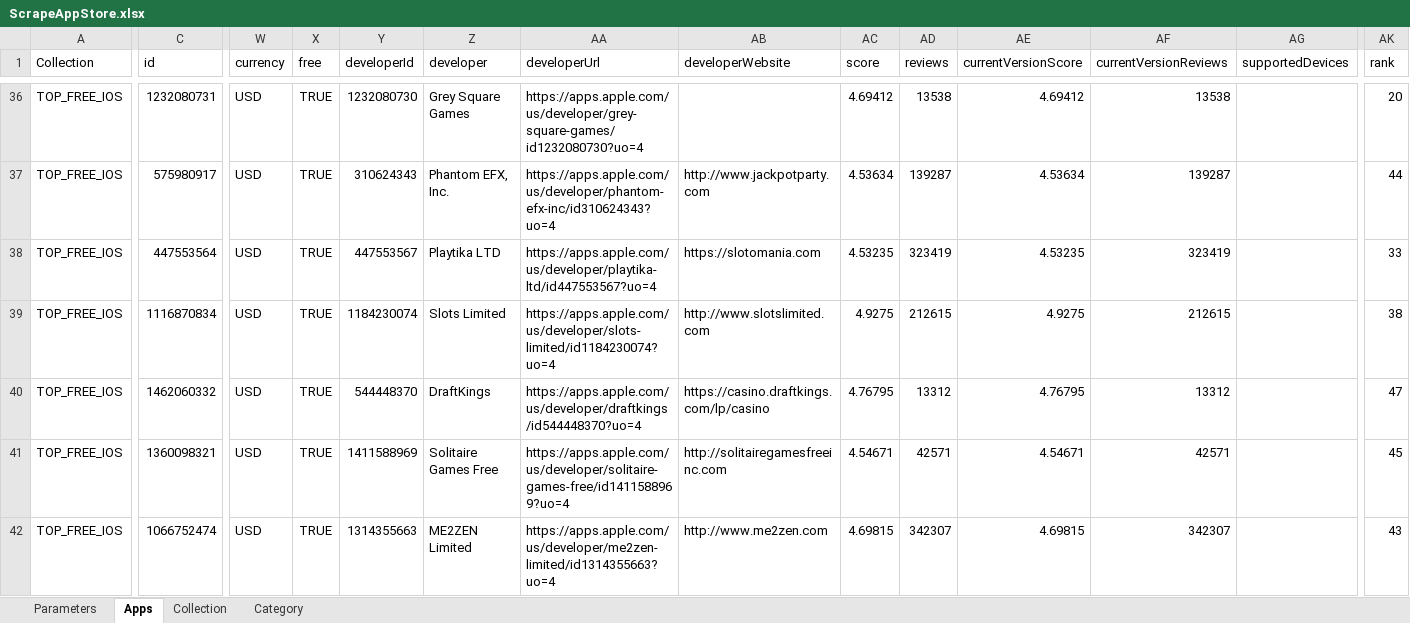
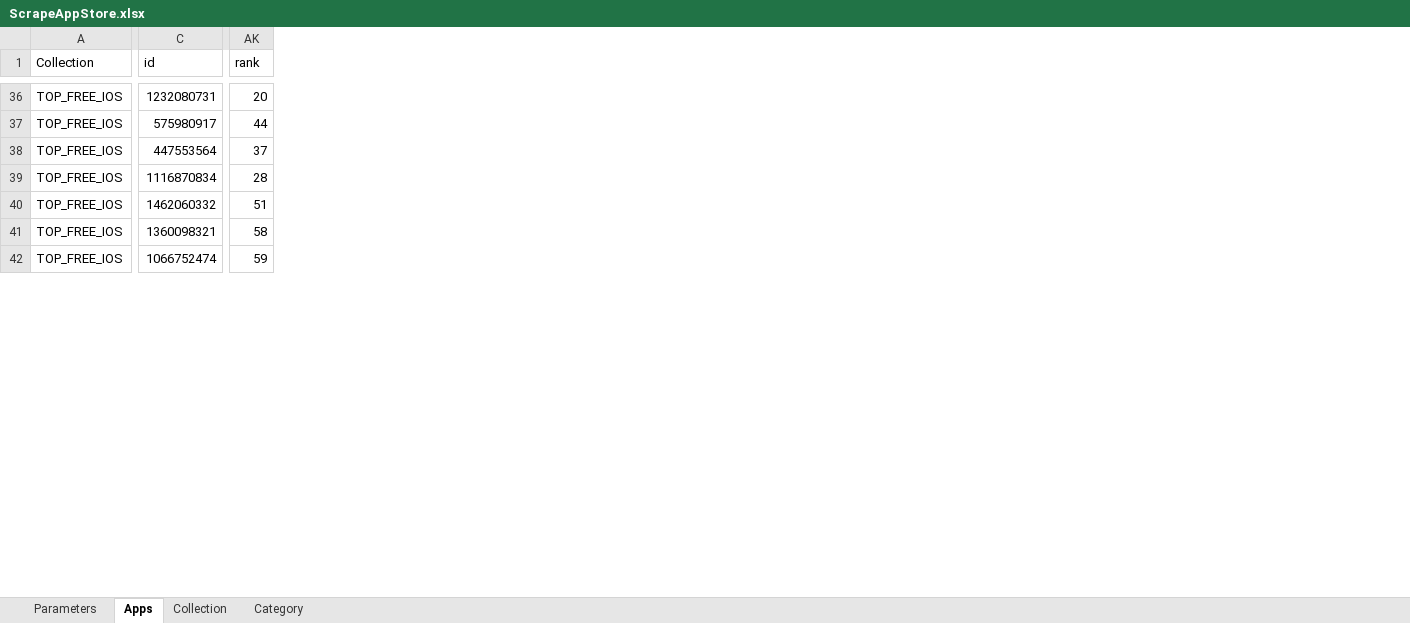
Before and after one commit to Rapid1898-code/Upwork, an Excel workbook: MehdiTava/ScrapeAppStore.xlsx, sheet Apps, drawn as a sheet; only a part is shown, gaps mark what is left out; values as stored, in another font and other column widths than the file's, no borders; the diff covers the shown part only; the diff names each change by its address in the sheet, - before the commit and + after, or states it on an @@ line.

```diff
--- a/MehdiTava/ScrapeAppStore.xlsx (sheet Apps)
+++ b/MehdiTava/ScrapeAppStore.xlsx (sheet Apps)
@@ column W (currency) hidden, rows 36-42: all USD @@
@@ column X (free) hidden, rows 36-42: all TRUE @@
@@ column Y (developerId) hidden, rows 36-42: 1232080730 | 310624343 | 447553567 | 1184230074 | 544448370 | 1411588969 | 1314355663 @@
@@ column Z (developer) hidden, rows 36-42: Grey Square Games | Phantom EFX, Inc. | Playtika LTD | Slots Limited | DraftKings | Solitaire Games Free | ME2ZEN Limited @@
@@ column AA (developerUrl) hidden, rows 36-42: https://apps.apple.com/us/developer/grey-square-games/id1232080730?uo=4 | https://apps.apple.com/us/developer/phantom-efx-inc/id310624343?uo=4 | https://apps.apple.com/us/developer/playtika-ltd/id447553567?uo=4 | https://apps.apple.com/us/developer/slots-limited/id1184230074?uo=4 | https://apps.apple.com/us/developer/draftkings/id544448370?uo=4 | https://apps.apple.com/us/developer/solitaire-games-free/id1411588969?uo=4 | https://apps.apple.com/us/developer/me2zen-limited/id1314355663?uo=4 @@
@@ column AB (developerWebsite) hidden, rows 37-42: http://www.jackpotparty.com | https://slotomania.com | http://www.slotslimited.com | https://casino.draftkings.com/lp/casino | http://solitairegamesfreeinc.com | http://www.me2zen.com @@
@@ column AC (score) hidden, rows 36-42: 4.69412 | 4.53634 | 4.53235 | 4.9275 | 4.76795 | 4.54671 | 4.69815 @@
@@ column AD (reviews) hidden, rows 36-42: 13538 | 139287 | 323419 | 212615 | 13312 | 42571 | 342307 @@
@@ column AE (currentVersionScore) hidden, rows 36-42: 4.69412 | 4.53634 | 4.53235 | 4.9275 | 4.76795 | 4.54671 | 4.69815 @@
@@ column AF (currentVersionReviews) hidden, rows 36-42: 13538 | 139287 | 323419 | 212615 | 13312 | 42571 | 342307 @@
@@ column AG (supportedDevices) hidden, empty @@
-AK38 (rank): 33
+AK38 (rank): 37
-AK39 (rank): 38
+AK39 (rank): 28
-AK40 (rank): 47
+AK40 (rank): 51
-AK41 (rank): 45
+AK41 (rank): 58
-AK42 (rank): 43
+AK42 (rank): 59
```
Also changed, not shown: 416 edited cells elsewhere in this sheet, sheet Parameters, 3 other files.
